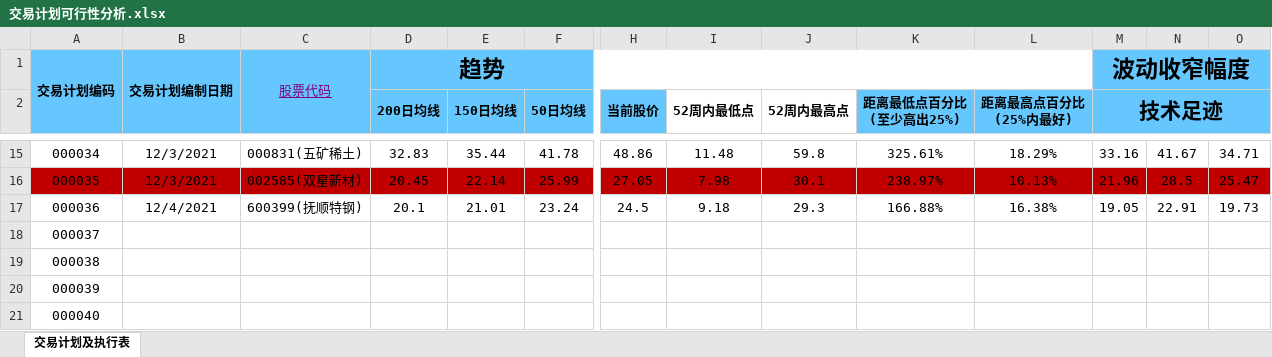
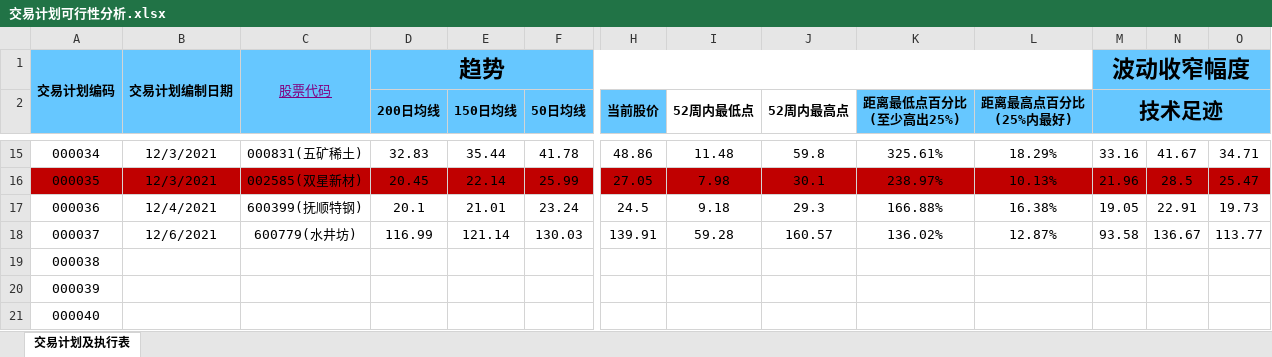
Before and after one commit to leaves-27/life, an Excel workbook: 我的创作/股票/技术投资/SEAP交易系统/交易计划可行性分析.xlsx, sheet 交易计划及执行表, drawn as a sheet; only a part is shown, gaps mark what is left out; values as stored, in another font and other column widths than the file's, no borders; removed rows and columns are numbered as before the commit, all else as after; rows hold the shown columns only; the diff names each change by its address in the sheet, - before the commit and + after, or states it on an @@ line.

```diff
--- a/我的创作/股票/技术投资/SEAP交易系统/交易计划可行性分析.xlsx (sheet 交易计划及执行表)
+++ b/我的创作/股票/技术投资/SEAP交易系统/交易计划可行性分析.xlsx (sheet 交易计划及执行表)
-row 18: 000037
+row 18: 000037 | 12/6/2021 | 600779(水井坊) | 116.99 | 121.14 | 130.03 | 139.91 | 59.28 | 160.57 | 136.02% | 12.87% | 93.58 | 136.67 | 113.77
```
Also changed, not shown: 我的创作/股票/技术投资/SEAP交易系统/交易计划执行结果.xlsx, 我的创作/股票/技术投资/SEAP交易系统/资金曲线.xlsx, 1 other file.
